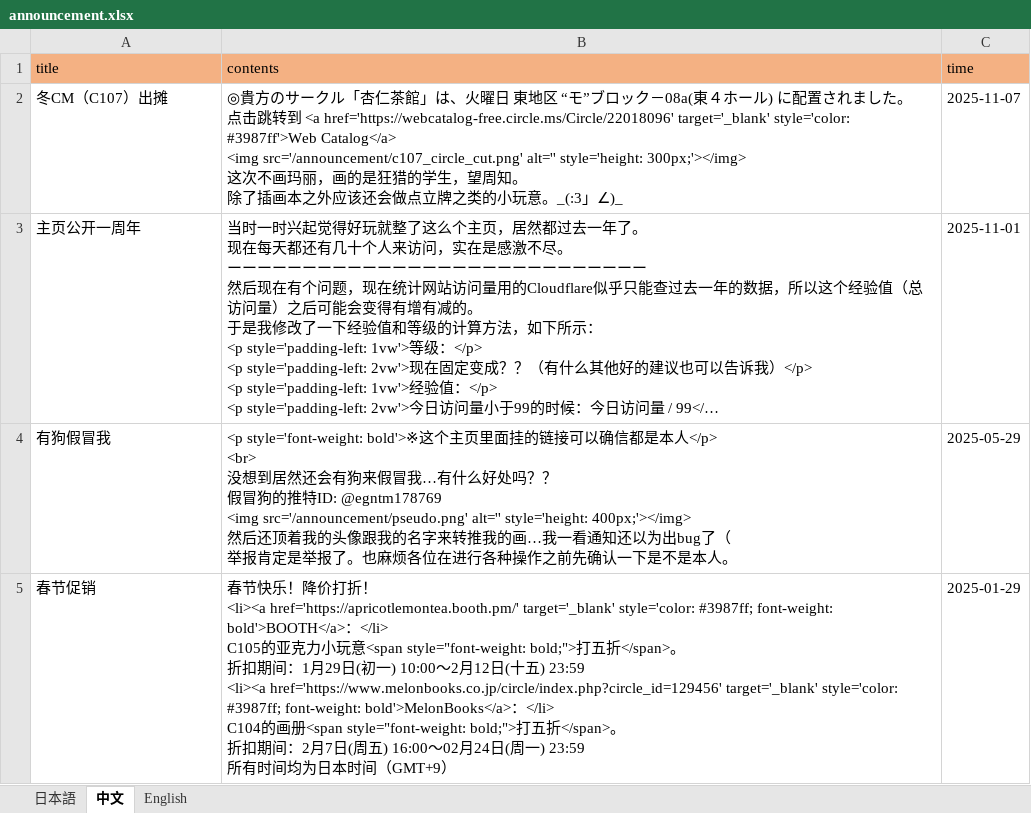
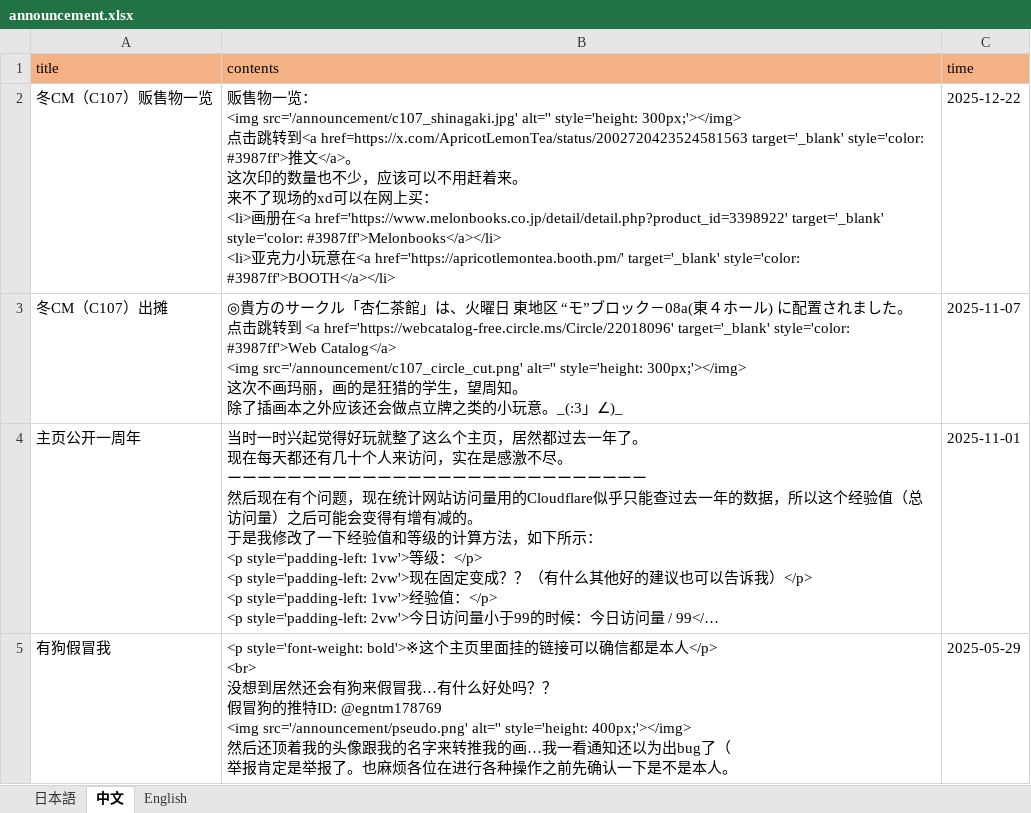
Before and after one commit to ApricotLemonTea/BA-style-homepage, an Excel workbook: public/data/announcement.xlsx, sheet 中文, drawn as a sheet; only a part is shown; the shorter side is filled out with more unchanged rows; long unchanged cells end in …; values as stored, in another font and other column widths than the file's, no borders; ↵ is a line break in a cell; the diff names each change by its address in the sheet, - before the commit and + after, or states it on an @@ line.

```diff
--- a/public/data/announcement.xlsx (sheet 中文)
+++ b/public/data/announcement.xlsx (sheet 中文)
+row 2: 冬CM（C107）贩售物一览 | 贩售物一览： ↵ <img src='/announcement/c107_shinagaki.jpg' alt='' style='height: 300px;'></img> ↵ 点击跳转到<a href=https://x.com/ApricotLemonTea/status/2002720423524581563 target='_blank' style='color: #3987ff'>推文</a>。 ↵ 这次印的数量也不少，应该可以不用赶着来。 ↵ 来不了现场的xd可以在网上买： ↵ <li>画册在<a href='https://www.melonbooks.co.jp/detail/detail.php?product_id=3398922' target='_blank' style='color: #3987ff'>Melonbooks</a></li> ↵ <li>亚克力小玩意在<a href='https://apricotlemontea.booth.pm/' target='_blank' style='color: #3987ff'>BOOTH</a></li> | 2025-12-22
```
Also changed, not shown: sheet English, sheet 日本語, 1 other file.
